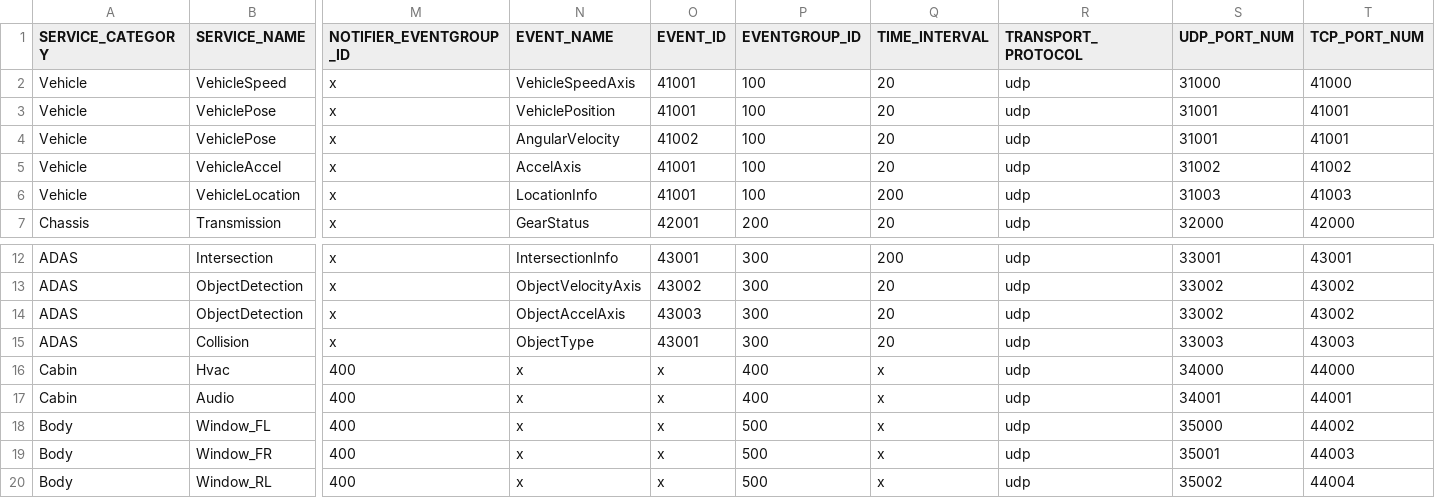
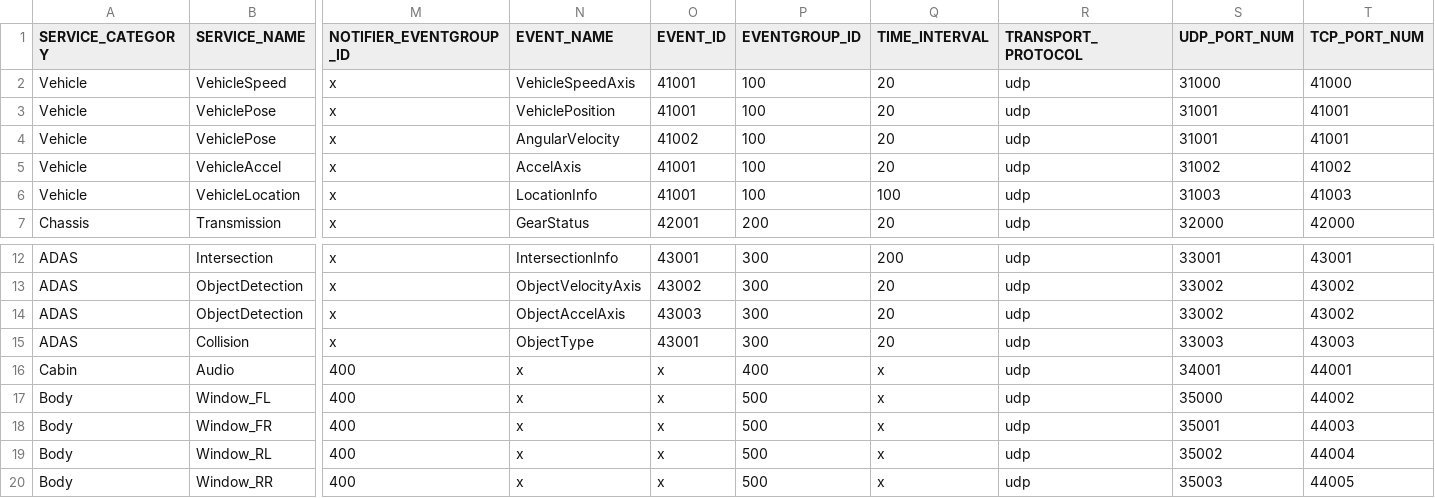
Before and after one commit to V2-architect/someip_dev, a CSV file: services/template/service_info/someip_service_spec.csv, drawn as a sheet; only a part is shown, gaps mark what is left out; the shorter side is filled out with more unchanged rows; rows hold the shown columns only; the diff names each change by its address in the sheet, - before the commit and + after, or states it on an @@ line.

Commit message:
remove Hvac service, change interval of Location service(200->100)

```diff
--- a/services/template/service_info/someip_service_spec.csv
+++ b/services/template/service_info/someip_service_spec.csv
-Q6 (TIME_INTERVAL): 200
+Q6 (TIME_INTERVAL): 100
-row 16: Cabin | Hvac | 400 | x | x | 400 | x | udp | 34000 | 44000
```
Also changed, not shown: 1 other file.
